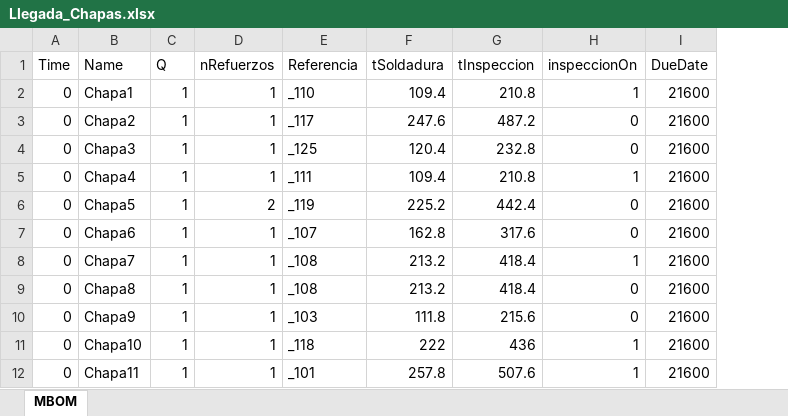
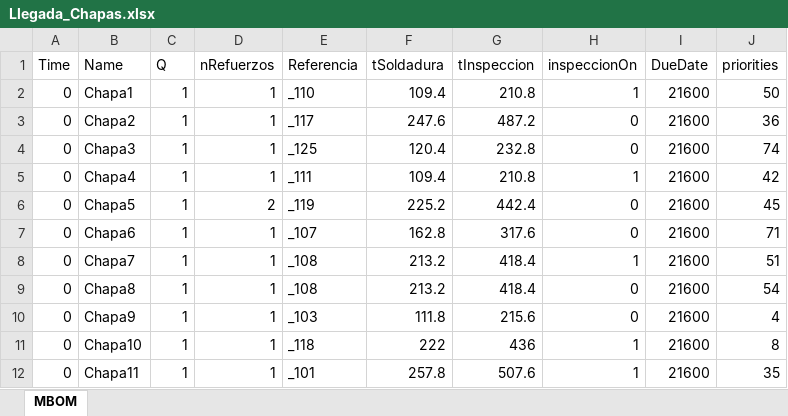
Before and after one commit to JaimeDelgadoNaya/TheSimuLeanProject, an Excel workbook: Llegada_Chapas.xlsx, sheet MBOM, drawn as a sheet; only a part is shown; values as stored, in another font and other column widths than the file's, no borders; the diff names each change by its address in the sheet, - before the commit and + after, or states it on an @@ line.

```diff
--- a/Llegada_Chapas.xlsx (sheet MBOM)
+++ b/Llegada_Chapas.xlsx (sheet MBOM)
+column J (priorities), rows 2-12: 50 | 36 | 74 | 42 | 45 | 71 | 51 | 54 | 4 | 8 | 35
```
Also changed, not shown: Llegada_Refuerzos.xlsx, 10 other files.
